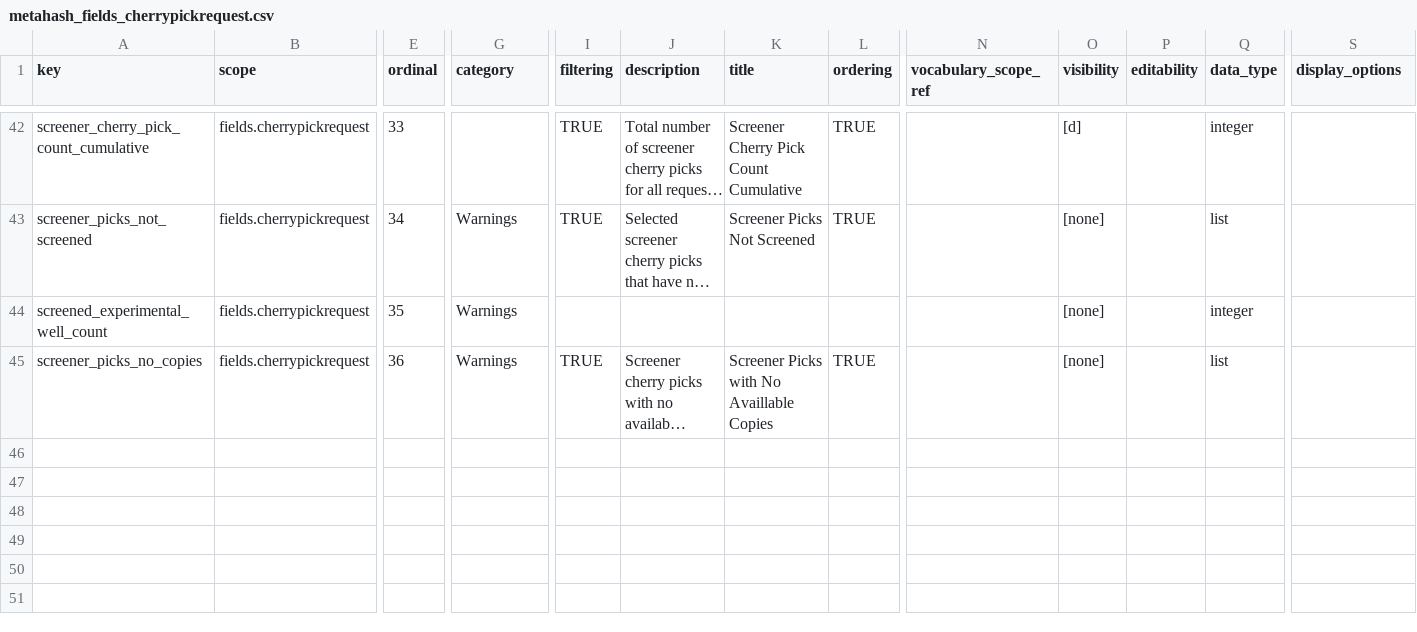
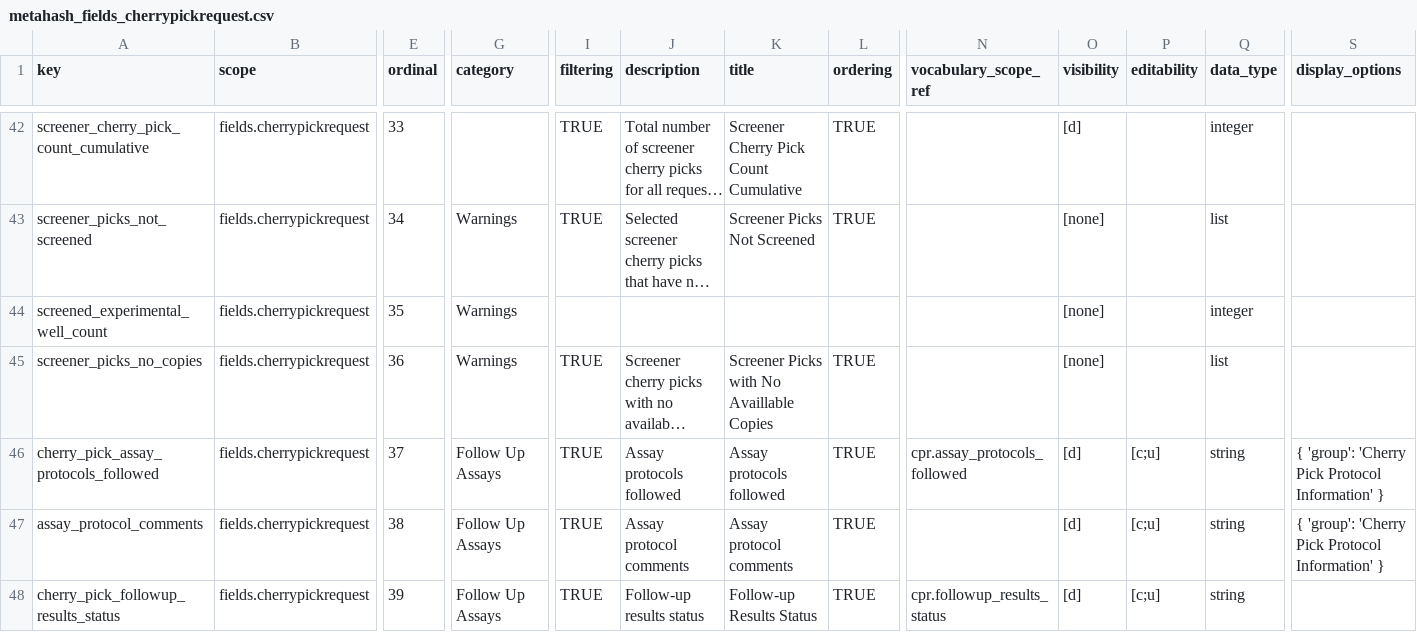
Before and after one commit to seanderickson/lims, a CSV file: db/static/api_init/metahash_fields_cherrypickrequest.csv, drawn as a sheet; only a part is shown, gaps mark what is left out; long unchanged cells end in …; rows hold the shown columns only; the diff names each change by its address in the sheet, - before the commit and + after, or states it on an @@ line.

Commit message:
Follow Up Assays fields

```diff
--- a/db/static/api_init/metahash_fields_cherrypickrequest.csv
+++ b/db/static/api_init/metahash_fields_cherrypickrequest.csv
+row 46: cherry_pick_assay_protocols_followed | fields.cherrypickrequest | 37 | Follow Up Assays | TRUE | Assay protocols followed | Assay protocols followed | TRUE | cpr.assay_protocols_followed | [d] | [c;u] | string | { 'group': 'Cherry Pick Protocol Information' }
+row 47: assay_protocol_comments | fields.cherrypickrequest | 38 | Follow Up Assays | TRUE | Assay protocol comments | Assay protocol comments | TRUE |  | [d] | [c;u] | string | { 'group': 'Cherry Pick Protocol Information' }
+row 48: cherry_pick_followup_results_status | fields.cherrypickrequest | 39 | Follow Up Assays | TRUE | Follow-up results status | Follow-up Results Status | TRUE | cpr.followup_results_status | [d] | [c;u] | string
```
Also changed, not shown: db/static/api_init/vocabulary_data.csv, 3 other files.
